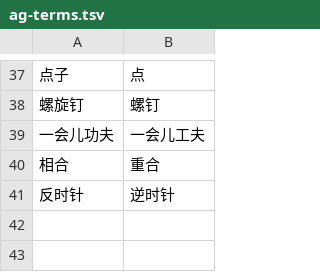
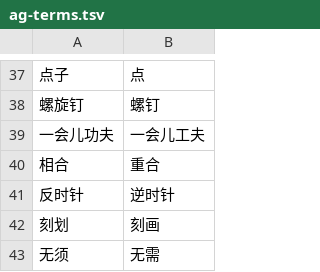
Before and after one commit to BookDigitalization/Self-Learning-Series-of-Mathematics-Physics-and-Chemistry, a TSV file: common/ag-terms.tsv, drawn as a sheet; only a part is shown, gaps mark what is left out; the diff names each change by its address in the sheet, - before the commit and + after, or states it on an @@ line.

```diff
--- a/common/ag-terms.tsv
+++ b/common/ag-terms.tsv
+row 42: 刻划 | 刻画
+row 43: 无须 | 无需
```
Also changed, not shown: 27 other files.
